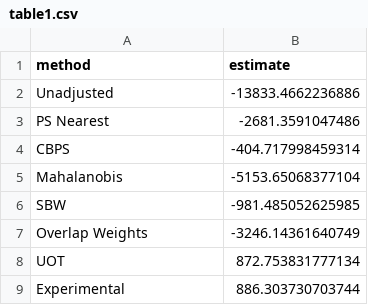
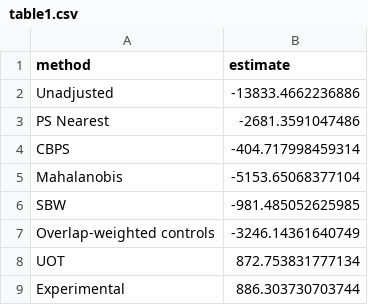
Before and after one commit to yuliangxu/UOT, a CSV file: Lalonde/results/table1.csv, drawn as a sheet.

Commit message:
Distinguish standard overlap weighting from the Table 1 control weights

```diff
--- a/Lalonde/results/table1.csv
+++ b/Lalonde/results/table1.csv
@@ -6,3 +6,3 @@
 "SBW",-981.485052625985
-"Overlap Weights",-3246.14361640749
+"Overlap-weighted controls",-3246.14361640749
 "UOT",872.753831777134
```
Also changed, not shown: 3 other files.
